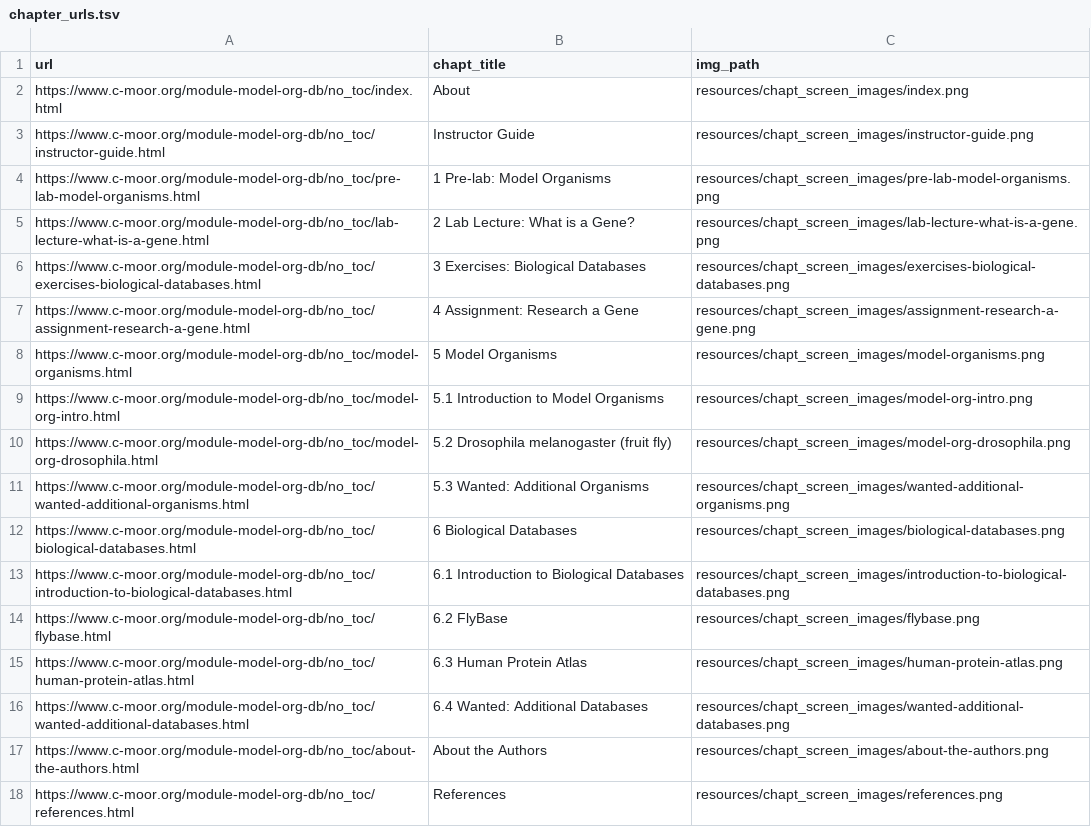
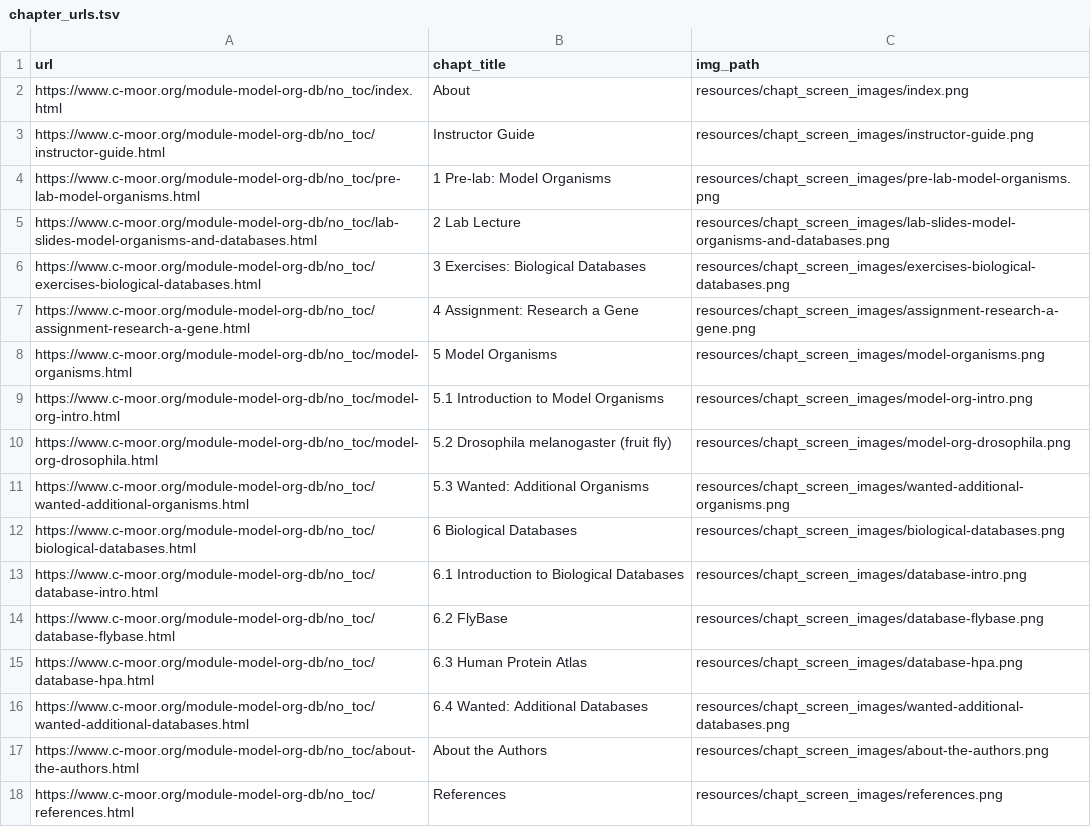
Before and after one commit to C-MOOR/module-model-org-db, a TSV file: resources/chapt_screen_images/chapter_urls.tsv, drawn as a sheet.

```diff
--- a/resources/chapt_screen_images/chapter_urls.tsv
+++ b/resources/chapt_screen_images/chapter_urls.tsv
@@ -4,3 +4,3 @@ https://www.c-moor.org/module-model-org-db/no_toc/instructor-guide.html	Instruct
 https://www.c-moor.org/module-model-org-db/no_toc/pre-lab-model-organisms.html	1 Pre-lab: Model Organisms	resources/chapt_screen_images/pre-lab-model-organisms.png
-https://www.c-moor.org/module-model-org-db/no_toc/lab-lecture-what-is-a-gene.html	2 Lab Lecture: What is a Gene?	resources/chapt_screen_images/lab-lecture-what-is-a-gene.png
+https://www.c-moor.org/module-model-org-db/no_toc/lab-slides-model-organisms-and-databases.html	2 Lab Lecture	resources/chapt_screen_images/lab-slides-model-organisms-and-databases.png
 https://www.c-moor.org/module-model-org-db/no_toc/exercises-biological-databases.html	3 Exercises: Biological Databases	resources/chapt_screen_images/exercises-biological-databases.png
@@ -12,5 +12,5 @@ https://www.c-moor.org/module-model-org-db/no_toc/wanted-additional-organisms.ht
 https://www.c-moor.org/module-model-org-db/no_toc/biological-databases.html	6 Biological Databases	resources/chapt_screen_images/biological-databases.png
-https://www.c-moor.org/module-model-org-db/no_toc/introduction-to-biological-databases.html	6.1 Introduction to Biological Databases	resources/chapt_screen_images/introduction-to-biological-databases.png
-https://www.c-moor.org/module-model-org-db/no_toc/flybase.html	6.2 FlyBase	resources/chapt_screen_images/flybase.png
-https://www.c-moor.org/module-model-org-db/no_toc/human-protein-atlas.html	6.3 Human Protein Atlas	resources/chapt_screen_images/human-protein-atlas.png
+https://www.c-moor.org/module-model-org-db/no_toc/database-intro.html	6.1 Introduction to Biological Databases	resources/chapt_screen_images/database-intro.png
+https://www.c-moor.org/module-model-org-db/no_toc/database-flybase.html	6.2 FlyBase	resources/chapt_screen_images/database-flybase.png
+https://www.c-moor.org/module-model-org-db/no_toc/database-hpa.html	6.3 Human Protein Atlas	resources/chapt_screen_images/database-hpa.png
 https://www.c-moor.org/module-model-org-db/no_toc/wanted-additional-databases.html	6.4 Wanted: Additional Databases	resources/chapt_screen_images/wanted-additional-databases.png
```
Also changed, not shown: 43 other files.
